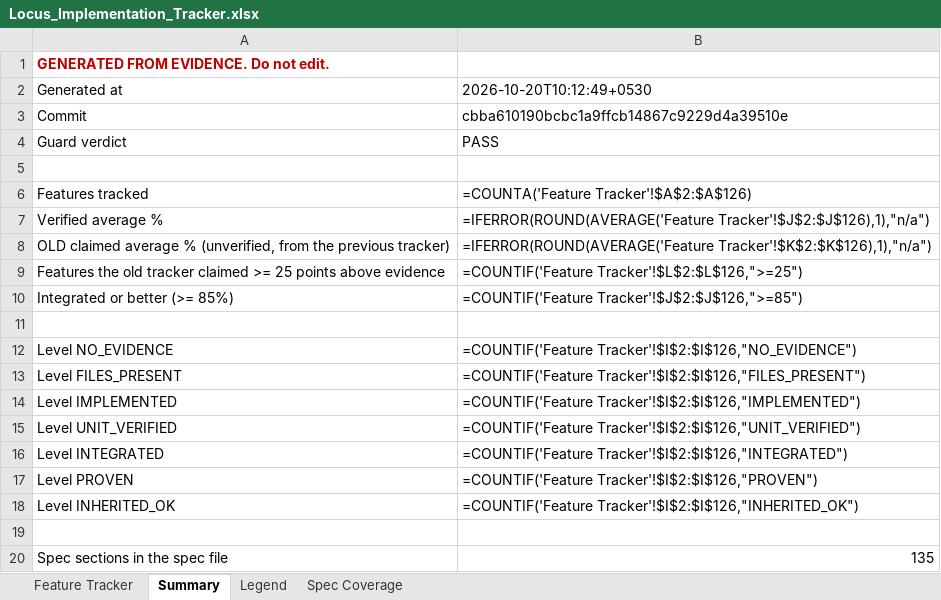
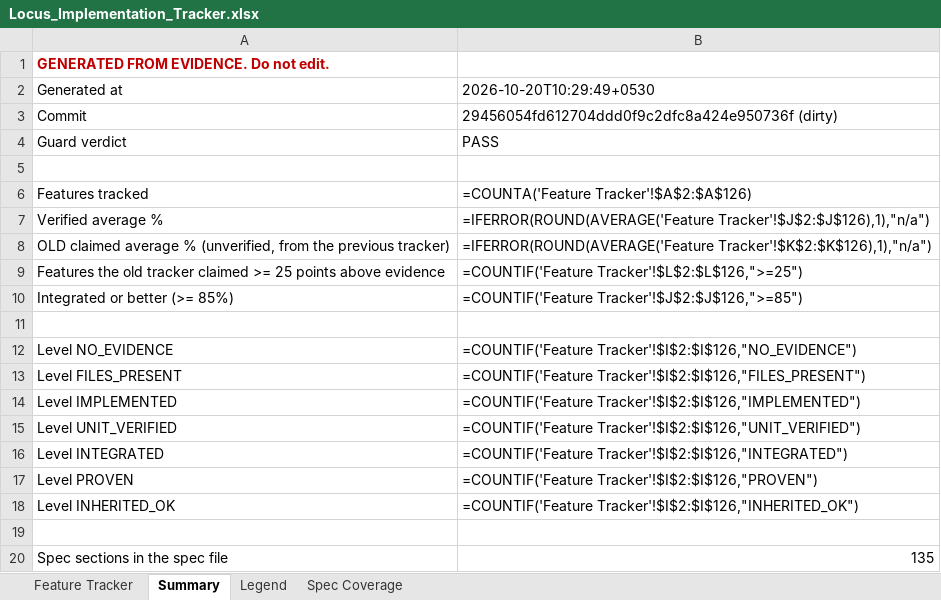
Before and after one commit to Shivamxp23/Locus-OS, an Excel workbook: .keysndocs/Documentation/Implementation Plans/Implementation Report/Locus_Implementation_Tracker.xlsx, sheet Summary, drawn as a sheet; values as stored, in another font and other column widths than the file's, no borders; formulas without a stored value are shown as written; the diff names each change by its address in the sheet, - before the commit and + after, or states it on an @@ line.

```diff
--- a/.keysndocs/Documentation/Implementation Plans/Implementation Report/Locus_Implementation_Tracker.xlsx (sheet Summary)
+++ b/.keysndocs/Documentation/Implementation Plans/Implementation Report/Locus_Implementation_Tracker.xlsx (sheet Summary)
-B2: 2026-10-20T10:12:49+0530
+B2: 2026-10-20T10:29:49+0530
-B3: cbba610190bcbc1a9ffcb14867c9229d4a39510e
+B3: 29456054fd612704ddd0f9c2dfc8a424e950736f (dirty)
```
Also changed, not shown: sheet Feature Tracker, 14 other files.
